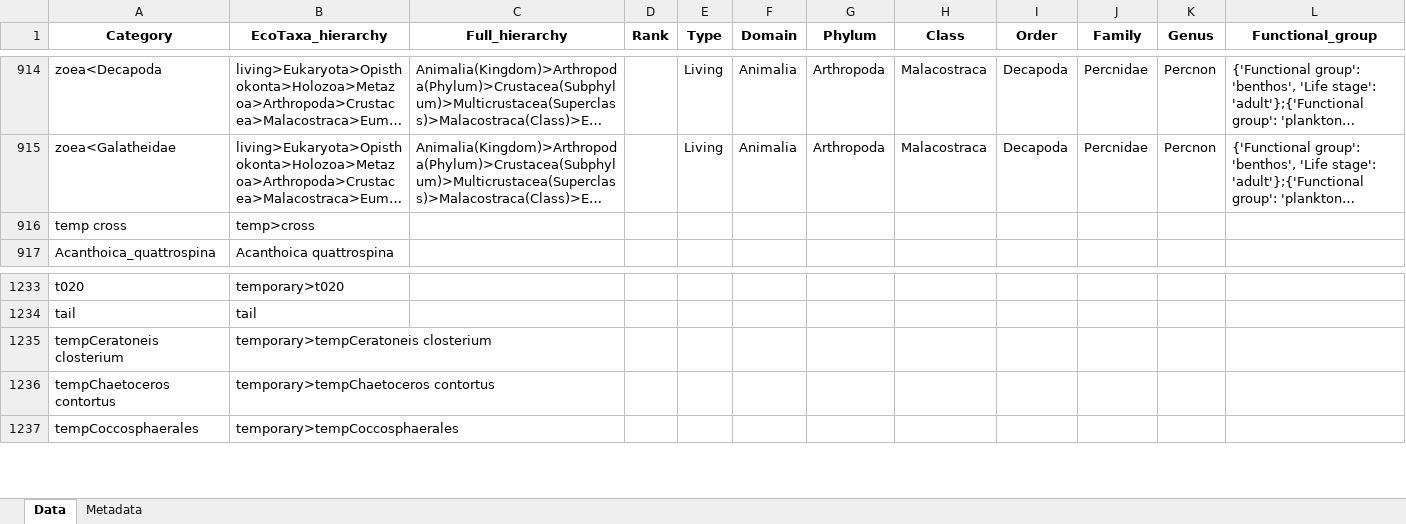
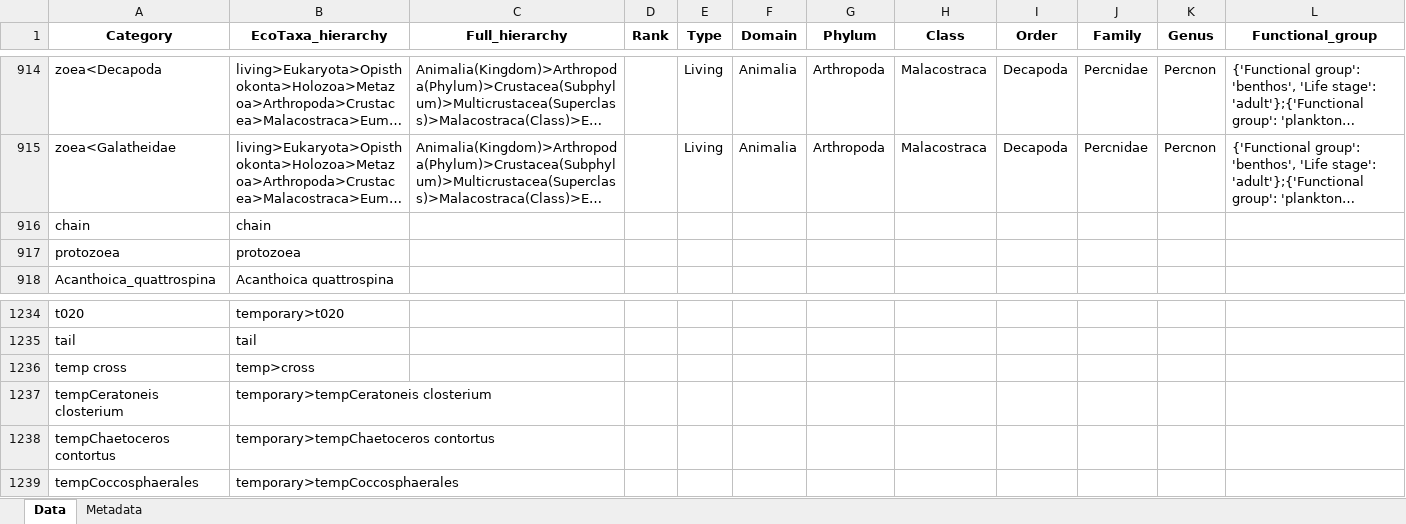
Before and after one commit to jessluo/PSSdb, an Excel workbook: ancillary/plankton_annotated_taxonomy.xlsx, sheet Data, drawn as a sheet; only a part is shown, gaps mark what is left out; long unchanged cells end in …; values as stored, in another font and other column widths than the file's, no borders; rows hold the shown columns only; the diff names each change by its address in the sheet, - before the commit and + after, or states it on an @@ line.

```diff
--- a/ancillary/plankton_annotated_taxonomy.xlsx (sheet Data)
+++ b/ancillary/plankton_annotated_taxonomy.xlsx (sheet Data)
+row 916: chain | chain
+row 917: protozoea | protozoea
@@ row 916 moved to row 1236: temp cross @@
```
Also changed, not shown: raw/project_IFCB_standardizer.xlsx, raw/project_Other_standardizer.xlsx, 5 other files.
